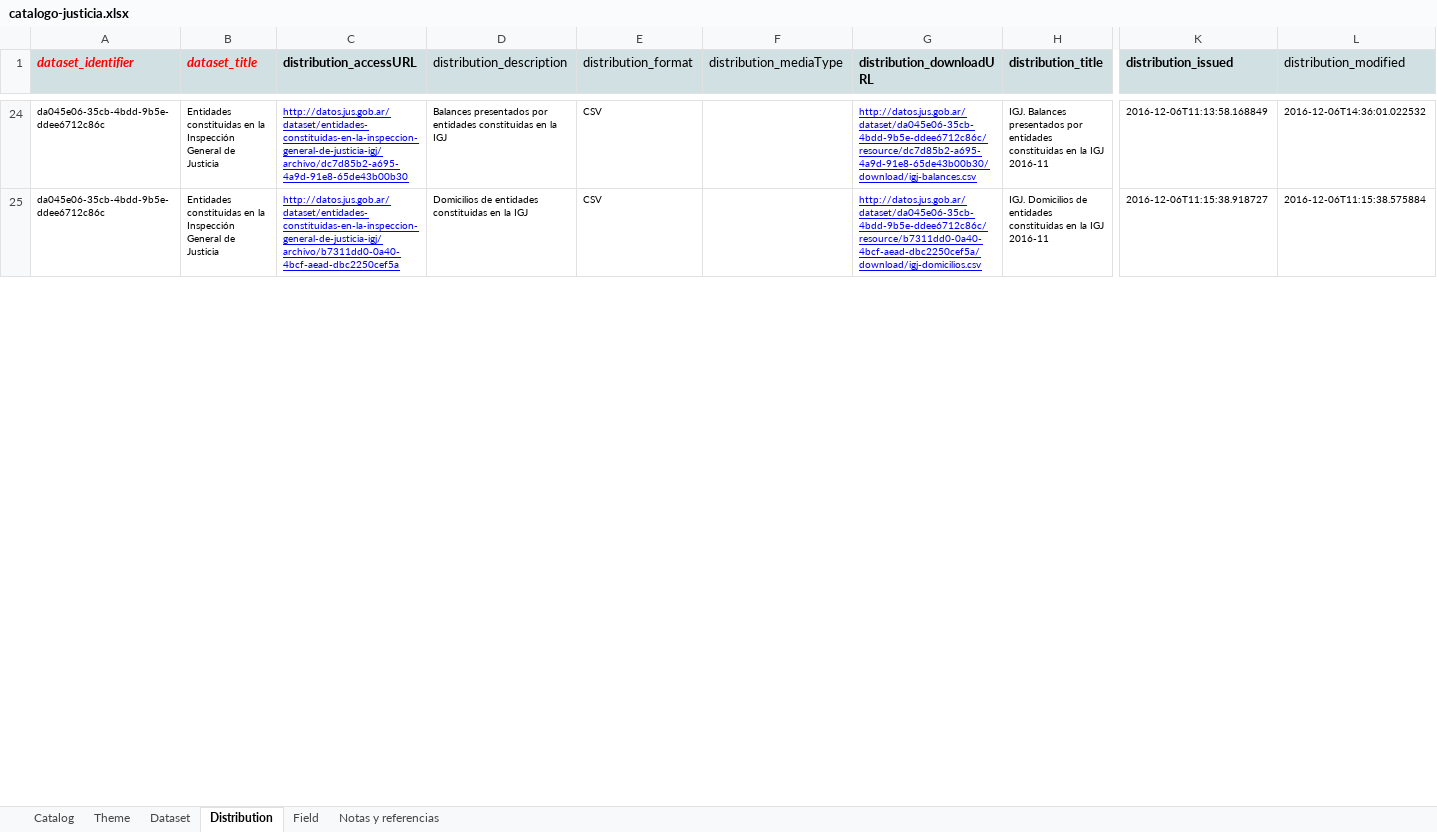
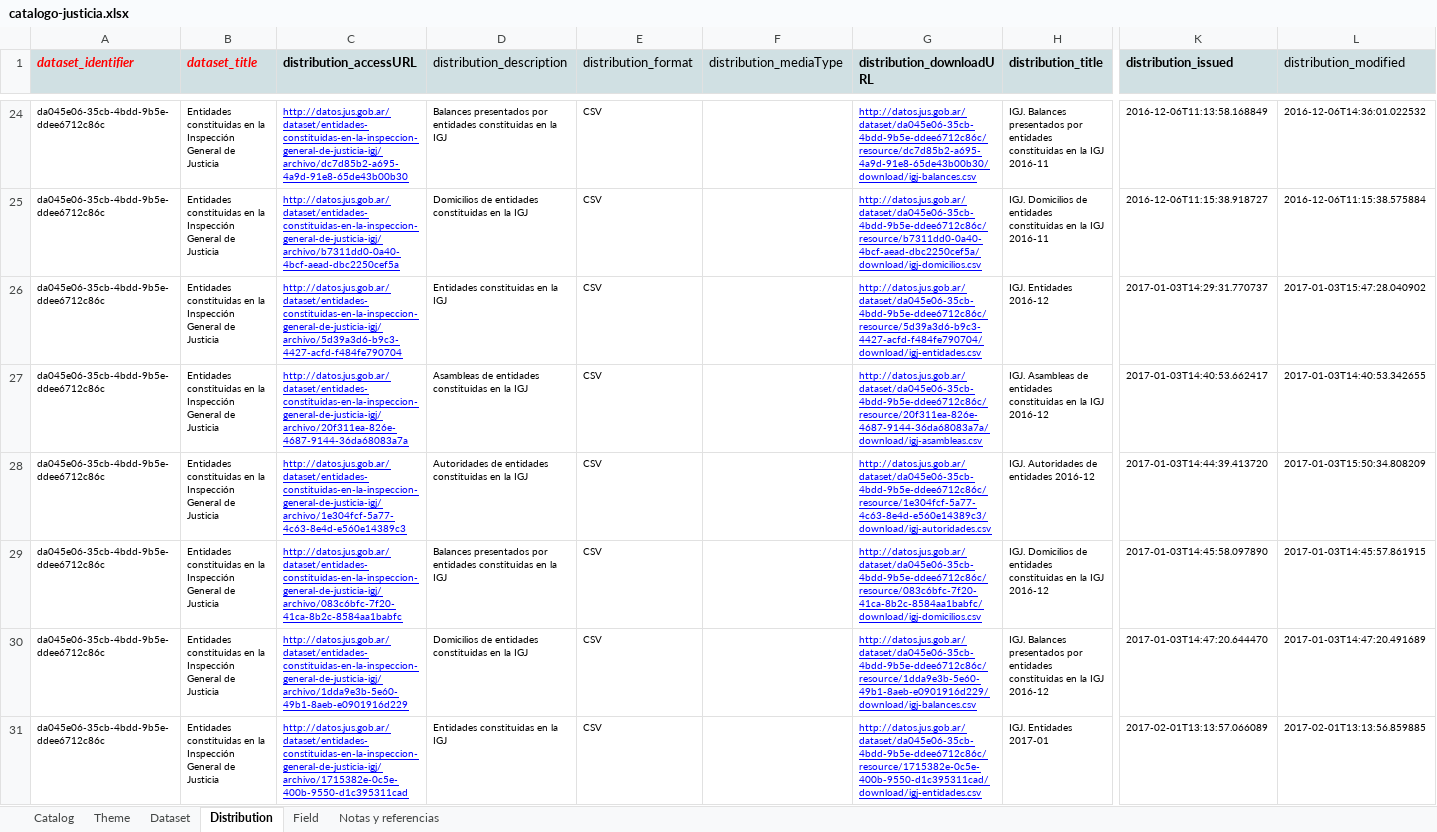
Before and after one commit to datosgobar/pydatajson, an Excel workbook: samples/archivos-tests/excel-validos/catalogo-justicia.xlsx, sheet Distribution, drawn as a sheet; only a part is shown, gaps mark what is left out; values as stored, in another font and other column widths than the file's, no borders; charts and pictures not drawn; rows hold the shown columns only; the diff covers the shown part only; the diff names each change by its address in the sheet, - before the commit and + after, or states it on an @@ line.

Commit message:
subo excel y json con 18 DaS y 71 Dis - actualizado al dia de hoy

```diff
--- a/samples/archivos-tests/excel-validos/catalogo-justicia.xlsx (sheet Distribution)
+++ b/samples/archivos-tests/excel-validos/catalogo-justicia.xlsx (sheet Distribution)
+row 26: da045e06-35cb-4bdd-9b5e-ddee6712c86c | Entidades constituidas en la Inspección General de Justicia | http://datos.jus.gob.ar/dataset/entidades-constituidas-en-la-inspeccion-general-de-justicia-igj/archivo/5d39a3d6-b9c3-4427-acfd-f484fe790704 | Entidades constituidas en la IGJ | CSV |  | http://datos.jus.gob.ar/dataset/da045e06-35cb-4bdd-9b5e-ddee6712c86c/resource/5d39a3d6-b9c3-4427-acfd-f484fe790704/download/igj-entidades.csv | IGJ. Entidades 2016-12 | 2017-01-03T14:29:31.770737 | 2017-01-03T15:47:28.040902
+row 27: da045e06-35cb-4bdd-9b5e-ddee6712c86c | Entidades constituidas en la Inspección General de Justicia | http://datos.jus.gob.ar/dataset/entidades-constituidas-en-la-inspeccion-general-de-justicia-igj/archivo/20f311ea-826e-4687-9144-36da68083a7a | Asambleas de entidades constituidas en la IGJ | CSV |  | http://datos.jus.gob.ar/dataset/da045e06-35cb-4bdd-9b5e-ddee6712c86c/resource/20f311ea-826e-4687-9144-36da68083a7a/download/igj-asambleas.csv | IGJ. Asambleas de entidades constituidas en la IGJ 2016-12 | 2017-01-03T14:40:53.662417 | 2017-01-03T14:40:53.342655
+row 28: da045e06-35cb-4bdd-9b5e-ddee6712c86c | Entidades constituidas en la Inspección General de Justicia | http://datos.jus.gob.ar/dataset/entidades-constituidas-en-la-inspeccion-general-de-justicia-igj/archivo/1e304fcf-5a77-4c63-8e4d-e560e14389c3 | Autoridades de entidades constituidas en la IGJ | CSV |  | http://datos.jus.gob.ar/dataset/da045e06-35cb-4bdd-9b5e-ddee6712c86c/resource/1e304fcf-5a77-4c63-8e4d-e560e14389c3/download/igj-autoridades.csv | IGJ. Autoridades de entidades 2016-12 | 2017-01-03T14:44:39.413720 | 2017-01-03T15:50:34.808209
+row 29: da045e06-35cb-4bdd-9b5e-ddee6712c86c | Entidades constituidas en la Inspección General de Justicia | http://datos.jus.gob.ar/dataset/entidades-constituidas-en-la-inspeccion-general-de-justicia-igj/archivo/083c6bfc-7f20-41ca-8b2c-8584aa1babfc | Balances presentados por entidades constituidas en la IGJ | CSV |  | http://datos.jus.gob.ar/dataset/da045e06-35cb-4bdd-9b5e-ddee6712c86c/resource/083c6bfc-7f20-41ca-8b2c-8584aa1babfc/download/igj-domicilios.csv | IGJ. Domicilios de entidades constituidas en la IGJ 2016-12 | 2017-01-03T14:45:58.097890 | 2017-01-03T14:45:57.861915
+row 30: da045e06-35cb-4bdd-9b5e-ddee6712c86c | Entidades constituidas en la Inspección General de Justicia | http://datos.jus.gob.ar/dataset/entidades-constituidas-en-la-inspeccion-general-de-justicia-igj/archivo/1dda9e3b-5e60-49b1-8aeb-e0901916d229 | Domicilios de entidades constituidas en la IGJ | CSV |  | http://datos.jus.gob.ar/dataset/da045e06-35cb-4bdd-9b5e-ddee6712c86c/resource/1dda9e3b-5e60-49b1-8aeb-e0901916d229/download/igj-balances.csv | IGJ. Balances presentados por entidades constituidas en la IGJ 2016-12 | 2017-01-03T14:47:20.644470 | 2017-01-03T14:47:20.491689
+row 31: da045e06-35cb-4bdd-9b5e-ddee6712c86c | Entidades constituidas en la Inspección General de Justicia | http://datos.jus.gob.ar/dataset/entidades-constituidas-en-la-inspeccion-general-de-justicia-igj/archivo/1715382e-0c5e-400b-9550-d1c395311cad | Entidades constituidas en la IGJ | CSV |  | http://datos.jus.gob.ar/dataset/da045e06-35cb-4bdd-9b5e-ddee6712c86c/resource/1715382e-0c5e-400b-9550-d1c395311cad/download/igj-entidades.csv | IGJ. Entidades 2017-01 | 2017-02-01T13:13:57.066089 | 2017-02-01T13:13:56.859885
```
Also changed, not shown: 9 added rows and 28 edited cells elsewhere in this sheet, sheet Dataset, charts or pictures, 5 other files.
